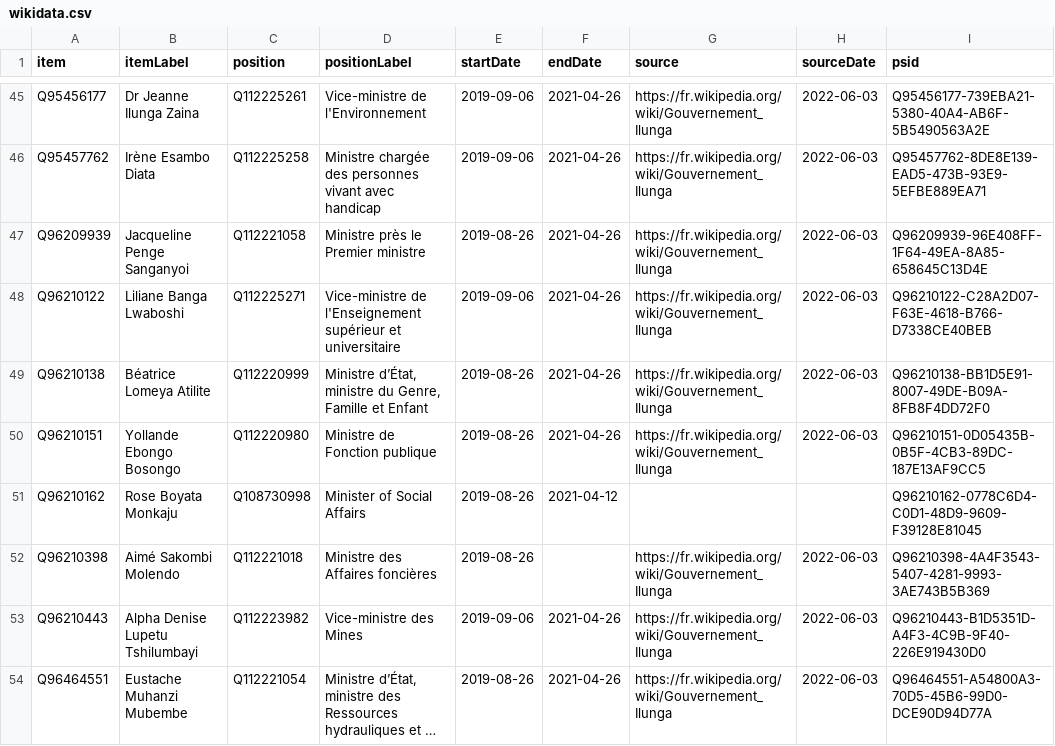
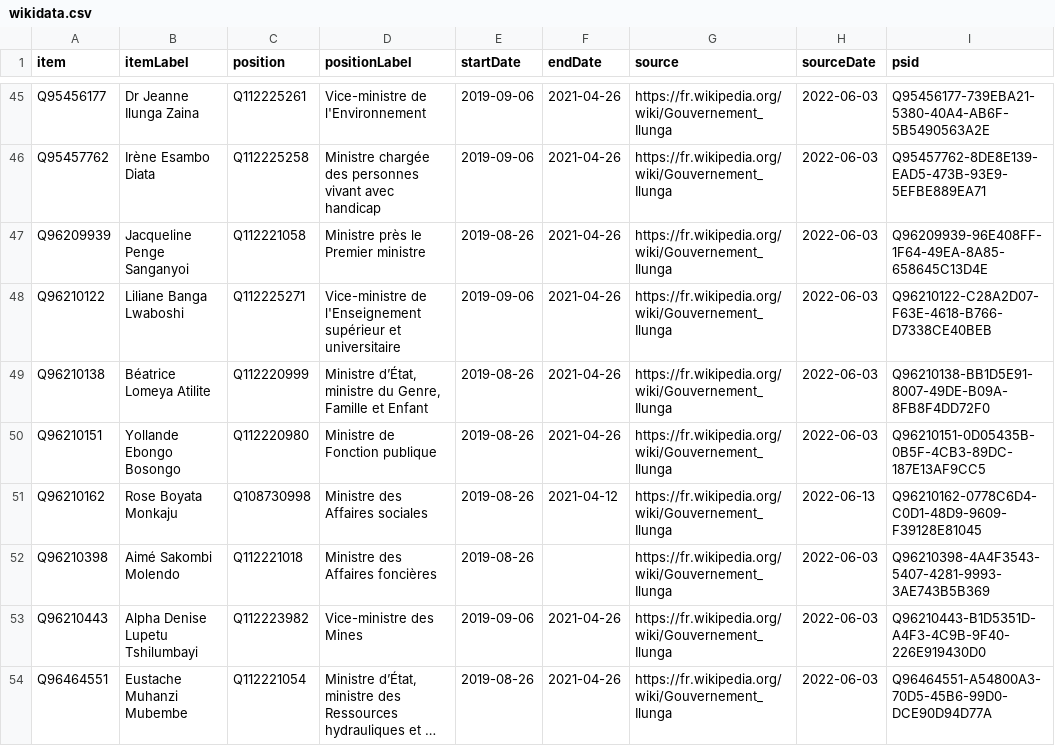
Before and after one commit to every-politician-scrapers/congo-kinshasa-ministers, a CSV file: sources/cabinets/2019-ilunga/wikidata.csv, drawn as a sheet; only a part is shown, gaps mark what is left out; long unchanged cells end in ….

Commit message:
Compare external sources to Wikidata

```diff
--- a/sources/cabinets/2019-ilunga/wikidata.csv
+++ b/sources/cabinets/2019-ilunga/wikidata.csv
@@ -50,3 +50,3 @@ Q96210138,Béatrice Lomeya Atilite,Q112220999,"Ministre d’État, ministre du G
 Q96210151,Yollande Ebongo Bosongo,Q112220980,Ministre de Fonction publique,2019-08-26,2021-04-26,https://fr.wikipedia.org/wiki/Gouvernement_Ilunga,2022-06-03,Q96210151-0D05435B-0B5F-4CB3-89DC-187E13AF9CC5
-Q96210162,Rose Boyata Monkaju,Q108730998,Minister of Social Affairs,2019-08-26,2021-04-12,,,Q96210162-0778C6D4-C0D1-48D9-9609-F39128E81045
+Q96210162,Rose Boyata Monkaju,Q108730998,Ministre des Affaires sociales,2019-08-26,2021-04-12,https://fr.wikipedia.org/wiki/Gouvernement_Ilunga,2022-06-13,Q96210162-0778C6D4-C0D1-48D9-9609-F39128E81045
 Q96210398,Aimé Sakombi Molendo,Q112221018,Ministre des Affaires foncières,2019-08-26,,https://fr.wikipedia.org/wiki/Gouvernement_Ilunga,2022-06-03,Q96210398-4A4F3543-5407-4281-9993-3AE743B5B369
```
Also changed, not shown: sources/cabinets/2019-ilunga/diff.csv, sources/cabinets/2019-ilunga/scraped.csv.
